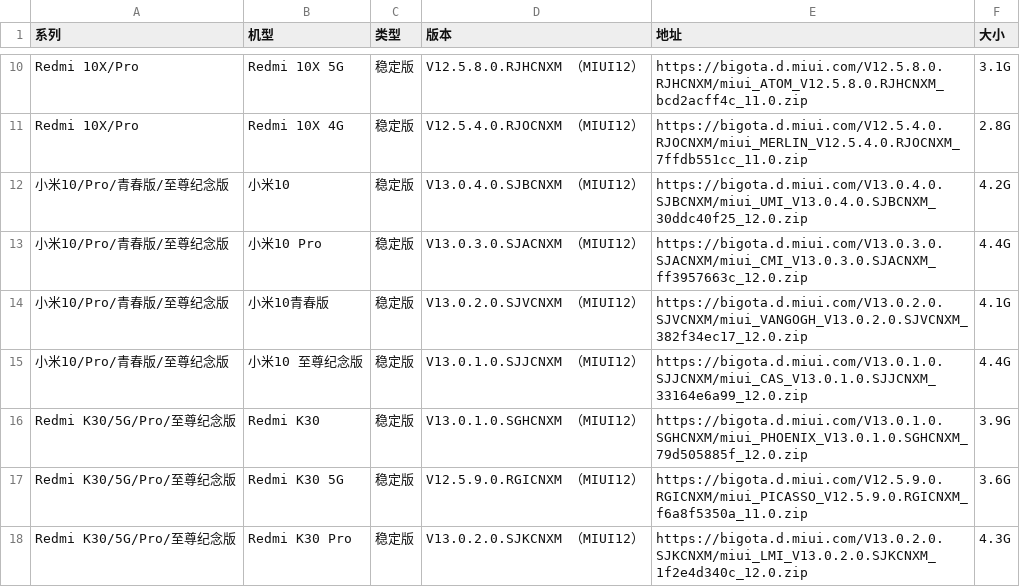
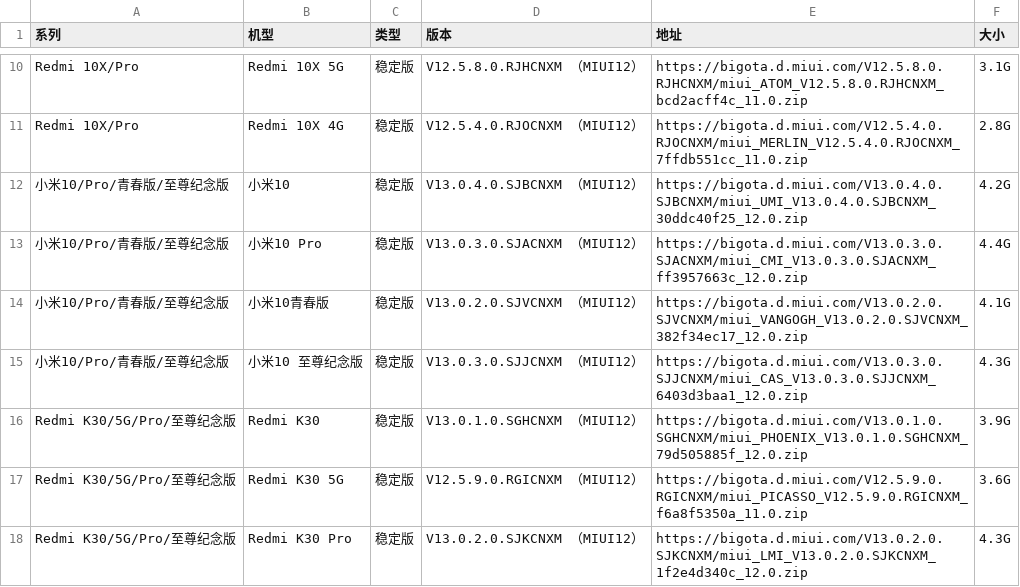
Before and after one commit to parserpp/get_android_data, a CSV file: data/miui_rom.csv, drawn as a sheet; only a part is shown, gaps mark what is left out.

```diff
--- a/data/miui_rom.csv
+++ b/data/miui_rom.csv
@@ -14,3 +14,3 @@ Redmi 10X/Pro,Redmi 10X 4G,稳定版,V12.5.4.0.RJOCNXM （MIUI12）,https://bigo
 小米10/Pro/青春版/至尊纪念版,小米10青春版,稳定版,V13.0.2.0.SJVCNXM （MIUI12）,https://bigota.d.miui.com/V13.0.2.0.SJVCNXM/miui_VANGOGH_V13.0.2.0.SJVCNXM_382f34ec17_12.0.zip,4.1G
-小米10/Pro/青春版/至尊纪念版,小米10 至尊纪念版,稳定版,V13.0.1.0.SJJCNXM （MIUI12）,https://bigota.d.miui.com/V13.0.1.0.SJJCNXM/miui_CAS_V13.0.1.0.SJJCNXM_33164e6a99_12.0.zip,4.4G
+小米10/Pro/青春版/至尊纪念版,小米10 至尊纪念版,稳定版,V13.0.3.0.SJJCNXM （MIUI12）,https://bigota.d.miui.com/V13.0.3.0.SJJCNXM/miui_CAS_V13.0.3.0.SJJCNXM_6403d3baa1_12.0.zip,4.3G
 Redmi K30/5G/Pro/至尊纪念版,Redmi K30,稳定版,V13.0.1.0.SGHCNXM （MIUI12）,https://bigota.d.miui.com/V13.0.1.0.SGHCNXM/miui_PHOENIX_V13.0.1.0.SGHCNXM_79d505885f_12.0.zip,3.9G
```
Also changed, not shown: data/miui_global_rom.csv, data/oplus_gms_devices.csv, 1 other file.
